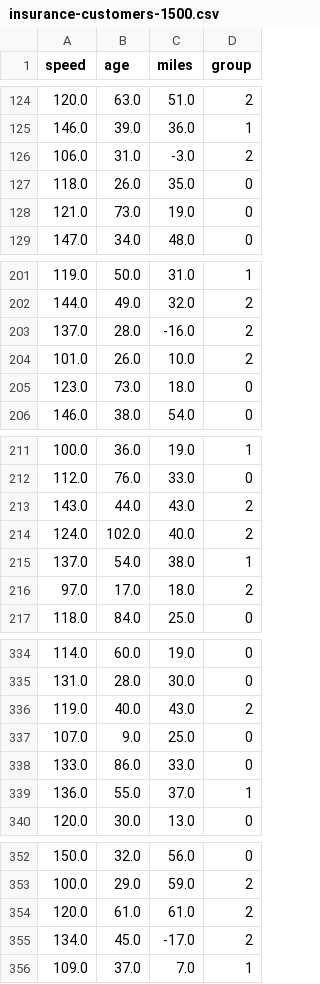
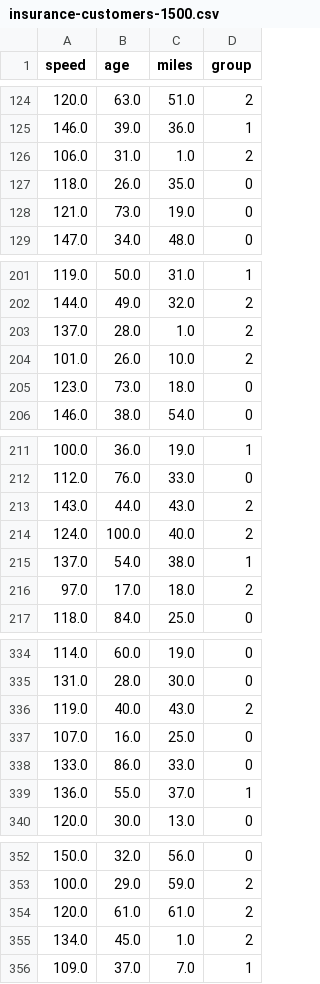
Before and after one commit to DJCordhose/deep-learning-crash-course-notebooks, a CSV file: data/insurance-customers-1500.csv, drawn as a sheet; only a part is shown, gaps mark what is left out; the diff covers the shown part only.

Commit message:
fixed data sets

```diff
--- a/data/insurance-customers-1500.csv
+++ b/data/insurance-customers-1500.csv
@@ -125,3 +125,3 @@ speed;age;miles;group
 146.0;39.0;36.0;1
-106.0;31.0;-3.0;2
+106.0;31.0;1.0;2
 118.0;26.0;35.0;0
@@ -202,3 +202,3 @@ speed;age;miles;group
 144.0;49.0;32.0;2
-137.0;28.0;-16.0;2
+137.0;28.0;1.0;2
 101.0;26.0;10.0;2
@@ -213,3 +213,3 @@ speed;age;miles;group
 143.0;44.0;43.0;2
-124.0;102.0;40.0;2
+124.0;100.0;40.0;2
 137.0;54.0;38.0;1
@@ -336,3 +336,3 @@ speed;age;miles;group
 119.0;40.0;43.0;2
-107.0;9.0;25.0;0
+107.0;16.0;25.0;0
 133.0;86.0;33.0;0
@@ -354,3 +354,3 @@ speed;age;miles;group
 120.0;61.0;61.0;2
-134.0;45.0;-17.0;2
+134.0;45.0;1.0;2
 109.0;37.0;7.0;1
```
Also changed, not shown: 25 edited cells elsewhere in this file, 1 other file.
